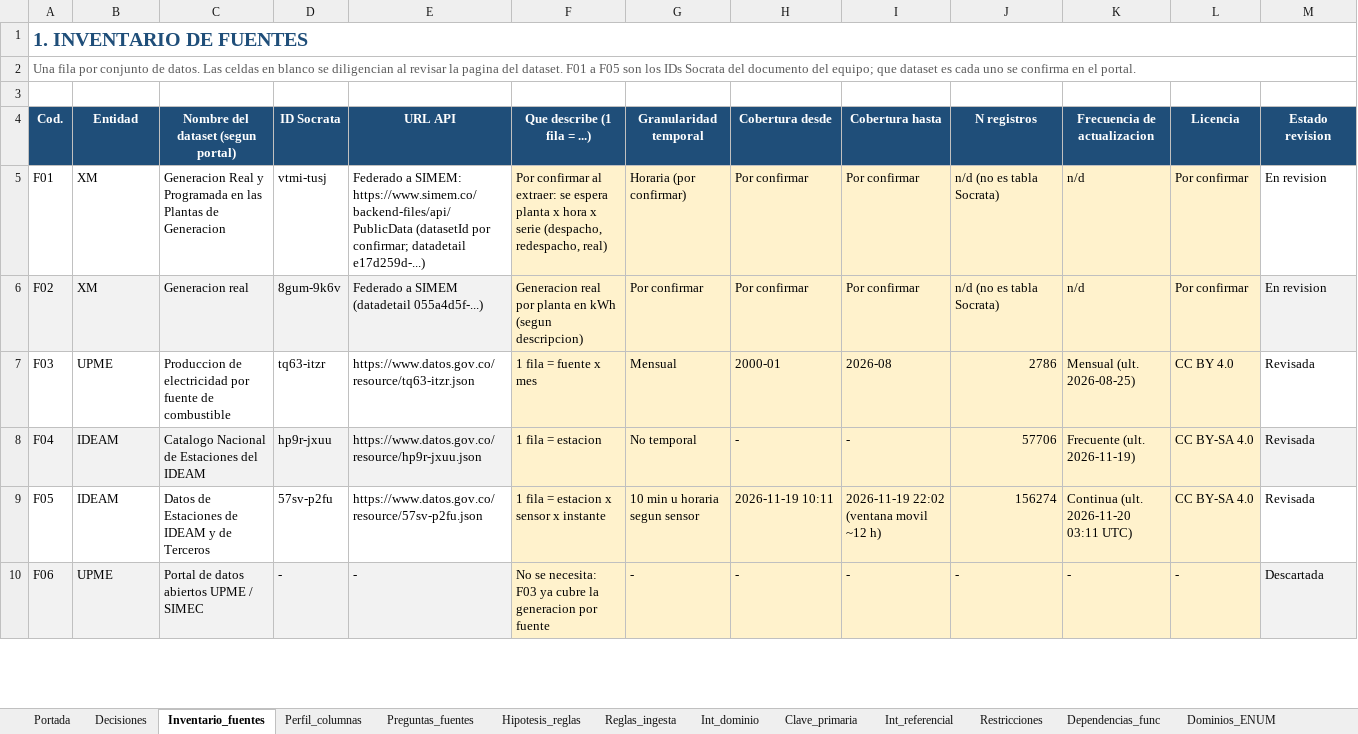
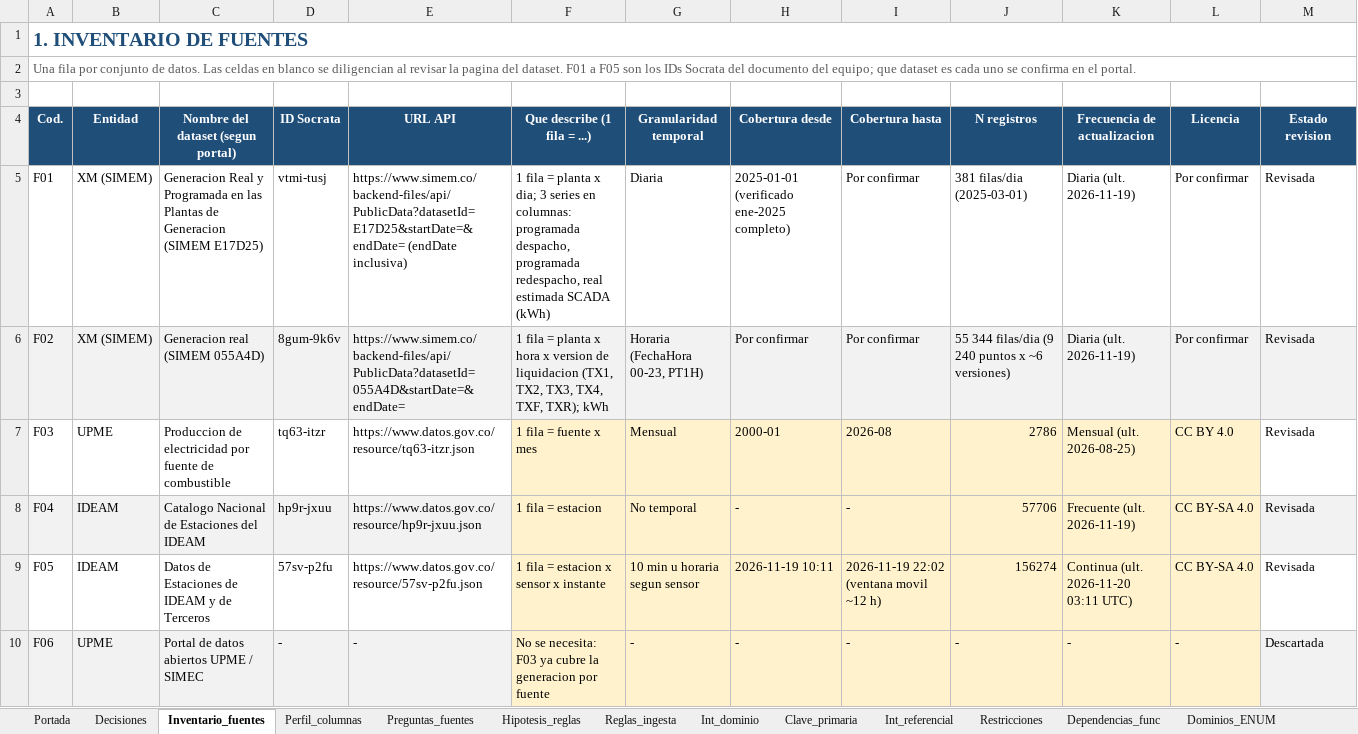
Before and after one commit to Mauro620/energy-colombia, an Excel workbook: docs/Integridad_Restricciones_Energia.xlsx, sheet Inventario_fuentes, drawn as a sheet; only a part is shown; values as stored, in another font and other column widths than the file's, no borders; the diff covers the shown part only; the diff names each change by its address in the sheet, - before the commit and + after, or states it on an @@ line.

```diff
--- a/docs/Integridad_Restricciones_Energia.xlsx (sheet Inventario_fuentes)
+++ b/docs/Integridad_Restricciones_Energia.xlsx (sheet Inventario_fuentes)
-B5:B6 (Entidad): XM
+B5:B6 (Entidad): XM (SIMEM)
-C5: …de Generacion
+C5: …de Generacion (SIMEM E17D25)
-E5 (URL API): Federado a SIMEM: https://www.simem.co/backend-files/api/PublicData (datasetId por confirmar; datadetail e17d259d-...)
+E5 (URL API): https://www.simem.co/backend-files/api/PublicData?datasetId=E17D25&startDate=&endDate= (endDate inclusiva)
-F5 (Que describe (1 fila = ...)): Por confirmar al extraer: se espera planta x hora x serie (despacho, redespacho, real)
+F5 (Que describe (1 fila = ...)): 1 fila = planta x dia; 3 series en columnas: programada despacho, programada redespacho, real estimada SCADA (kWh)
-F5:L5 fill: #FFF2CC
+F5:L5 fill: none
-G5 (Granularidad temporal): Horaria (por confirmar)
+G5 (Granularidad temporal): Diaria
-H5 (Cobertura desde): Por confirmar
+H5 (Cobertura desde): 2025-01-01 (verificado ene-2025 completo)
-J5 (N registros): n/d (no es tabla Socrata)
+J5 (N registros): 381 filas/dia (2025-03-01)
-K5:K6 (Frecuencia de actualizacion): n/d
+K5:K6 (Frecuencia de actualizacion): Diaria (ult. 2026-11-19)
-M5:M6 (Estado revision): En revision
+M5:M6 (Estado revision): Revisada
-C6: Generacion real
+C6: Generacion real (SIMEM 055A4D)
-E6 (URL API): Federado a SIMEM (datadetail 055a4d5f-...)
+E6 (URL API): https://www.simem.co/backend-files/api/PublicData?datasetId=055A4D&startDate=&endDate=
-F6 (Que describe (1 fila = ...)): Generacion real por planta en kWh (segun descripcion)
+F6 (Que describe (1 fila = ...)): 1 fila = planta x hora x version de liquidacion (TX1, TX2, TX3, TX4, TXF, TXR); kWh
-F6:L6 fill: #FFF2CC
+F6:L6 fill: #F2F2F2
-G6 (Granularidad temporal): Por confirmar
+G6 (Granularidad temporal): Horaria (FechaHora 00-23, PT1H)
-J6 (N registros): n/d (no es tabla Socrata)
+J6 (N registros): 55 344 filas/dia (9 240 puntos x ~6 versiones)
```
Also changed, not shown: 2 added rows, 16 edited cells and cell formats elsewhere in this sheet, sheet Int_dominio, sheet Restricciones, sheet Perfil_columnas, sheet Clave_primaria, sheet Int_referencial, sheet Decisiones, 6 more sheets, 20 other files.
